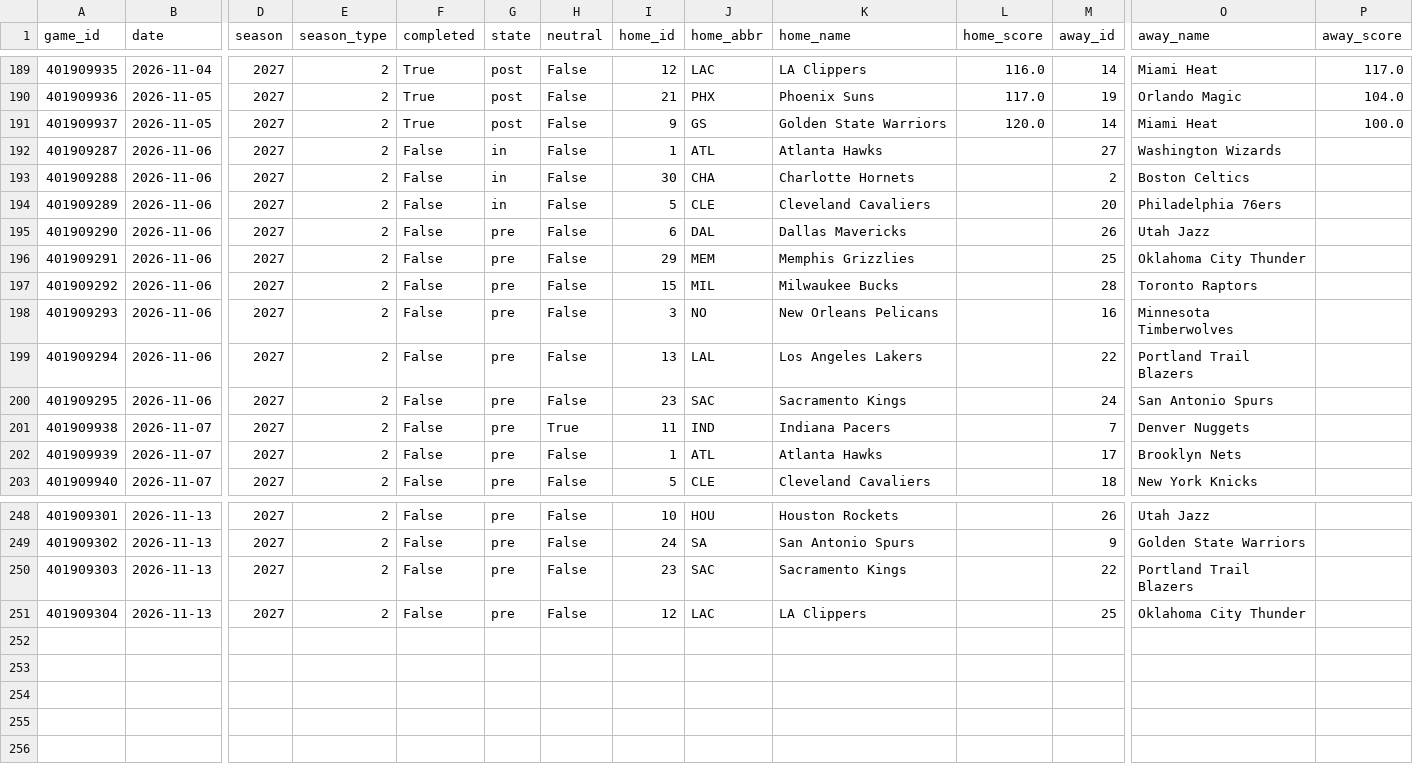
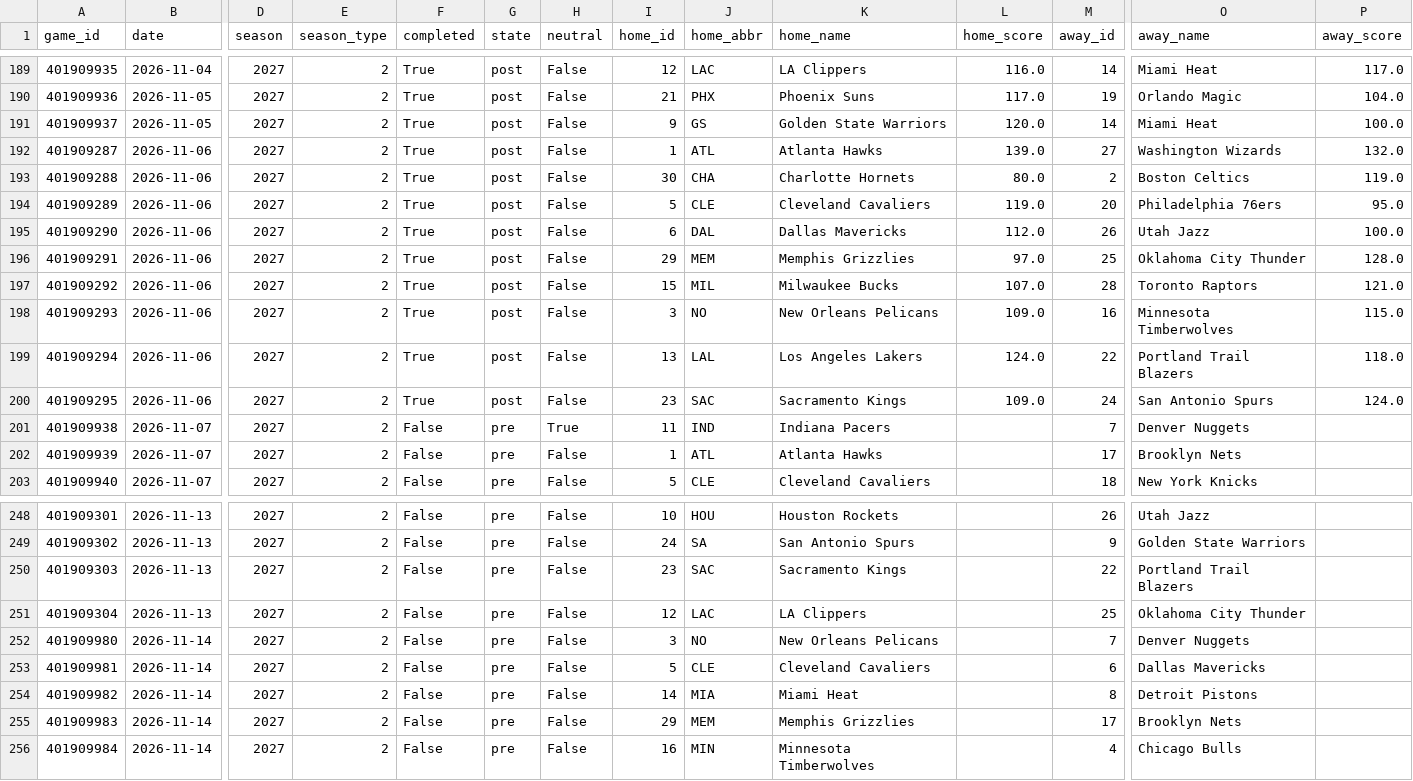
Before and after one commit to Juniorcarl/nba-predictor, a CSV file: data/games/2027.csv, drawn as a sheet; only a part is shown, gaps mark what is left out; rows hold the shown columns only; the diff names each change by its address in the sheet, - before the commit and + after, or states it on an @@ line.

```diff
--- a/data/games/2027.csv
+++ b/data/games/2027.csv
-F192:F200 (completed): False
+F192:F200 (completed): True
-G192:G194 (state): in
+G192:G194 (state): post
-L192 (home_score): (empty)
+L192 (home_score): 139.0
-P192 (away_score): (empty)
+P192 (away_score): 132.0
-L193 (home_score): (empty)
+L193 (home_score): 80.0
-P193 (away_score): (empty)
+P193 (away_score): 119.0
-L194 (home_score): (empty)
+L194 (home_score): 119.0
-P194 (away_score): (empty)
+P194 (away_score): 95.0
-G195:G200 (state): pre
+G195:G200 (state): post
-L195 (home_score): (empty)
+L195 (home_score): 112.0
-P195 (away_score): (empty)
+P195 (away_score): 100.0
-L196 (home_score): (empty)
+L196 (home_score): 97.0
-P196 (away_score): (empty)
+P196 (away_score): 128.0
-L197 (home_score): (empty)
+L197 (home_score): 107.0
-P197 (away_score): (empty)
+P197 (away_score): 121.0
-L198 (home_score): (empty)
+L198 (home_score): 109.0
-P198 (away_score): (empty)
+P198 (away_score): 115.0
-L199 (home_score): (empty)
+L199 (home_score): 124.0
-P199 (away_score): (empty)
+P199 (away_score): 118.0
-L200 (home_score): (empty)
+L200 (home_score): 109.0
-P200 (away_score): (empty)
+P200 (away_score): 124.0
+row 252: 401909980 | 2026-11-14 | 2027 | 2 | False | pre | False | 3 | NO | New Orleans Pelicans |  | 7 | Denver Nuggets
+row 253: 401909981 | 2026-11-14 | 2027 | 2 | False | pre | False | 5 | CLE | Cleveland Cavaliers |  | 6 | Dallas Mavericks
+row 254: 401909982 | 2026-11-14 | 2027 | 2 | False | pre | False | 14 | MIA | Miami Heat |  | 8 | Detroit Pistons
+row 255: 401909983 | 2026-11-14 | 2027 | 2 | False | pre | False | 29 | MEM | Memphis Grizzlies |  | 17 | Brooklyn Nets
+row 256: 401909984 | 2026-11-14 | 2027 | 2 | False | pre | False | 16 | MIN | Minnesota Timberwolves |  | 4 | Chicago Bulls
```
Also changed, not shown: data/logs/game_projections.csv, 13 other files.
